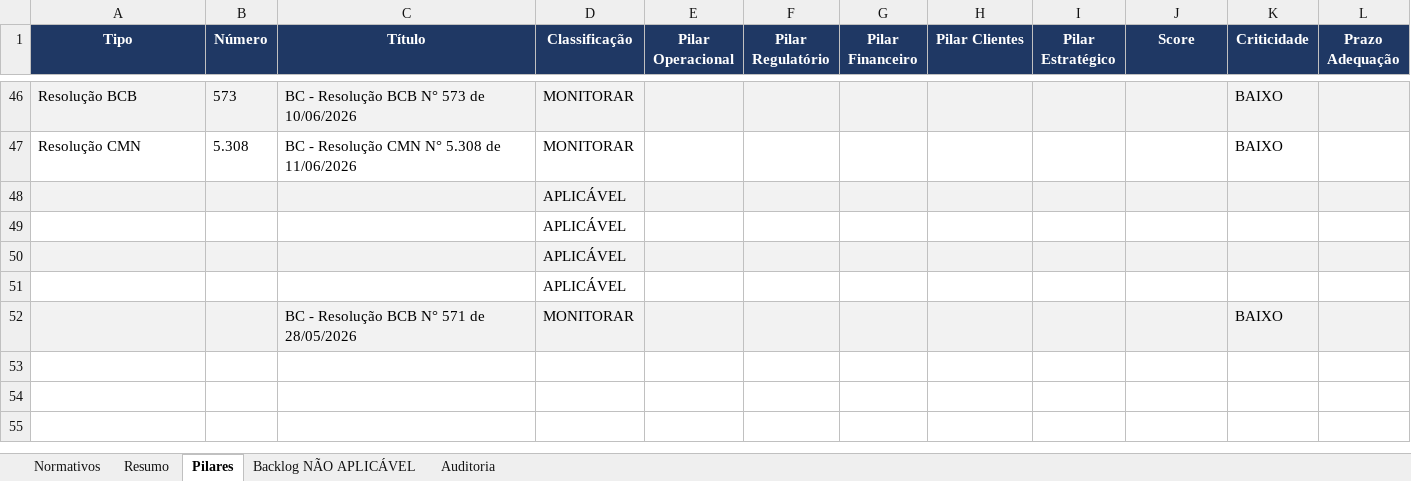
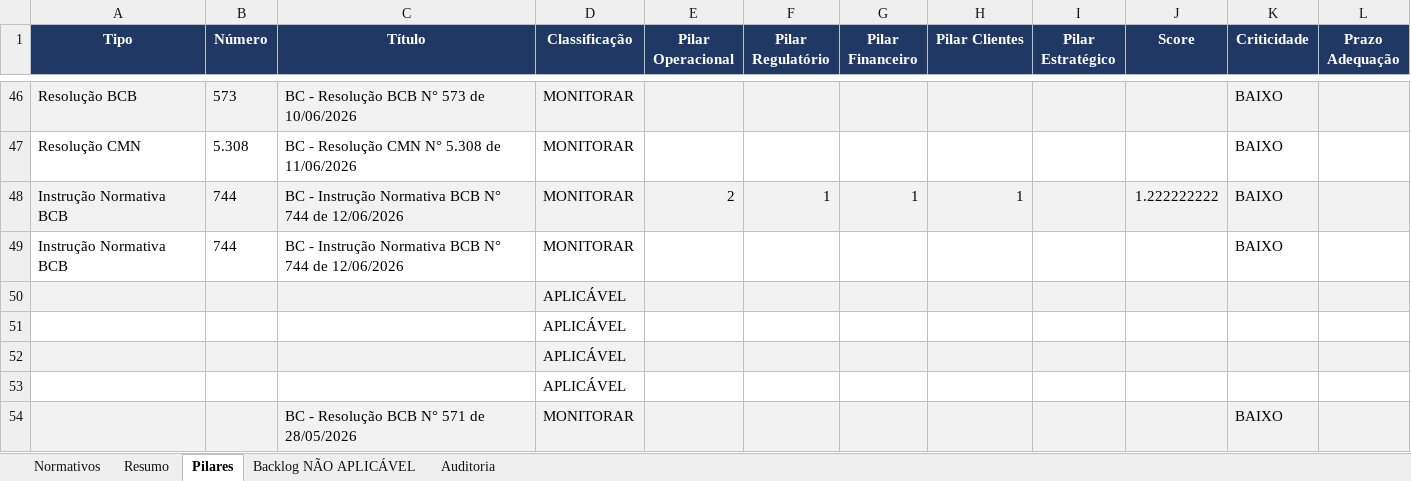
Before and after one commit to giovannabatistutti-ctrl/normativos_md, an Excel workbook: planilha/normativos_radar.xlsx, sheet Pilares, drawn as a sheet; only a part is shown, gaps mark what is left out; values as stored, in another font and other column widths than the file's, no borders; the diff names each change by its address in the sheet, - before the commit and + after, or states it on an @@ line.

```diff
--- a/planilha/normativos_radar.xlsx (sheet Pilares)
+++ b/planilha/normativos_radar.xlsx (sheet Pilares)
+row 48: Instrução Normativa BCB | 744 | BC - Instrução Normativa BCB N° 744 de 12/06/2026 | MONITORAR | 2 | 1 | 1 | 1 |  | 1.222222222 | BAIXO
+row 49: Instrução Normativa BCB | 744 | BC - Instrução Normativa BCB N° 744 de 12/06/2026 | MONITORAR |  |  |  |  |  |  | BAIXO
```
Also changed, not shown: sheet Normativos, sheet Auditoria, sheet Resumo.
